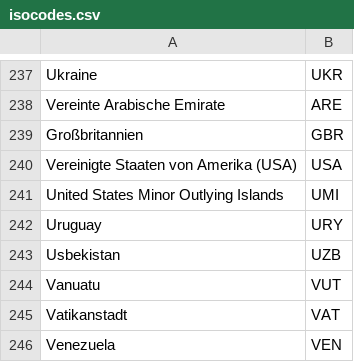
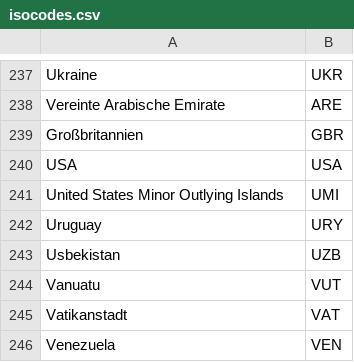
Before and after one commit to leonbittner/pythonprojekt, a CSV file: covidzahlen/isocodes.csv, drawn as a sheet; only a part is shown, gaps mark what is left out.

```diff
--- a/covidzahlen/isocodes.csv
+++ b/covidzahlen/isocodes.csv
@@ -239,3 +239,3 @@ Vereinte Arabische Emirate;ARE
 Großbritannien;GBR
-Vereinigte Staaten von Amerika (USA);USA
+USA;USA
 United States Minor Outlying Islands;UMI
```
Also changed, not shown: 2 other files.
